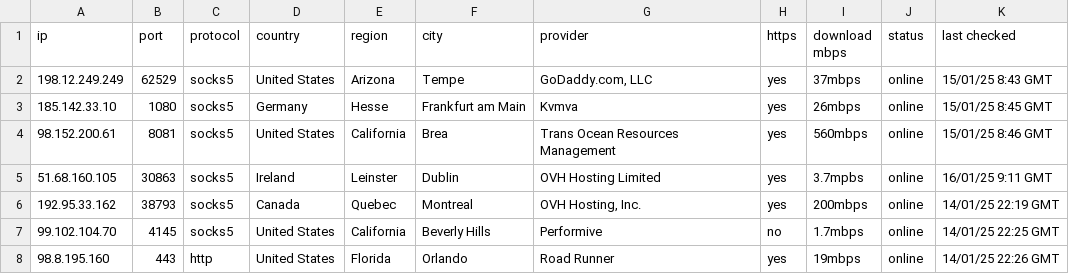
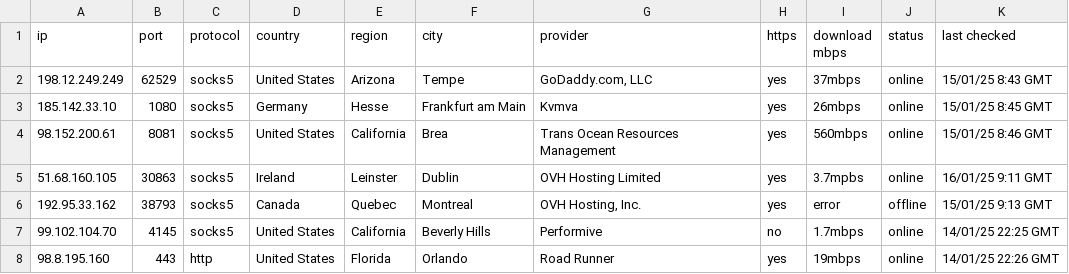
Before and after one commit to hw630590/hagey-proxies, a CSV file: socks5.csv, drawn as a sheet.

Commit message:
Update socks5.csv

```diff
--- a/socks5.csv
+++ b/socks5.csv
@@ -5,3 +5,3 @@ ip,port,protocol,country,region,city,provider,https,download mbps,status,last ch
 51.68.160.105,30863,socks5,Ireland,Leinster,Dublin,OVH Hosting Limited,yes,3.7mpbs,online,16/01/25 9:11 GMT
-192.95.33.162,38793,socks5,Canada,Quebec,Montreal,"OVH Hosting, Inc.",yes,200mbps,online,14/01/25 22:19 GMT
+192.95.33.162,38793,socks5,Canada,Quebec,Montreal,"OVH Hosting, Inc.",yes,error,offline,15/01/25 9:13 GMT
 99.102.104.70,4145,socks5,United States,California,Beverly Hills,Performive,no,1.7mbps,online,14/01/25 22:25 GMT
```
